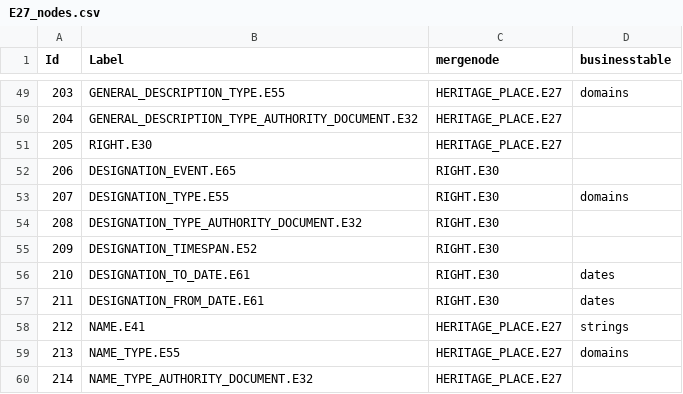
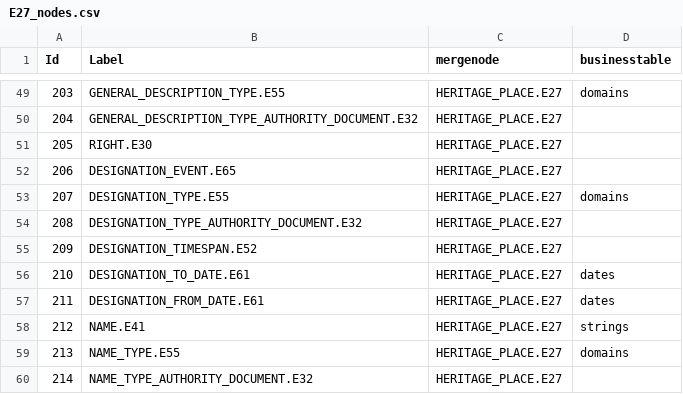
Before and after one commit to eamena-oxford/eamena-main-app, a CSV file: eamena/eamena/source_data/resource_graphs/E27/E27_nodes.csv, drawn as a sheet; only a part is shown, gaps mark what is left out.

Commit message:
update mergenodes for RIGHT.E30 and all descendants
Signed-off-by: adam cox <mr.adamcox@gmail.com>

```diff
--- a/eamena/eamena/source_data/resource_graphs/E27/E27_nodes.csv
+++ b/eamena/eamena/source_data/resource_graphs/E27/E27_nodes.csv
@@ -51,8 +51,8 @@ Id,Label,mergenode,businesstable
 205,RIGHT.E30,HERITAGE_PLACE.E27,
-206,DESIGNATION_EVENT.E65,RIGHT.E30,
-207,DESIGNATION_TYPE.E55,RIGHT.E30,domains
-208,DESIGNATION_TYPE_AUTHORITY_DOCUMENT.E32,RIGHT.E30,
-209,DESIGNATION_TIMESPAN.E52,RIGHT.E30,
-210,DESIGNATION_TO_DATE.E61,RIGHT.E30,dates
-211,DESIGNATION_FROM_DATE.E61,RIGHT.E30,dates
+206,DESIGNATION_EVENT.E65,HERITAGE_PLACE.E27,
+207,DESIGNATION_TYPE.E55,HERITAGE_PLACE.E27,domains
+208,DESIGNATION_TYPE_AUTHORITY_DOCUMENT.E32,HERITAGE_PLACE.E27,
+209,DESIGNATION_TIMESPAN.E52,HERITAGE_PLACE.E27,
+210,DESIGNATION_TO_DATE.E61,HERITAGE_PLACE.E27,dates
+211,DESIGNATION_FROM_DATE.E61,HERITAGE_PLACE.E27,dates
 212,NAME.E41,HERITAGE_PLACE.E27,strings
```
